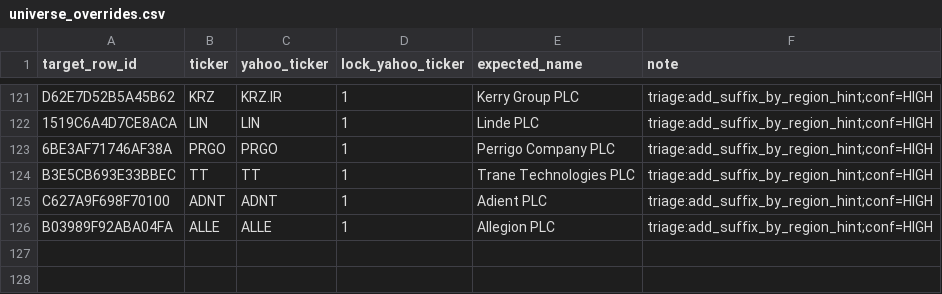
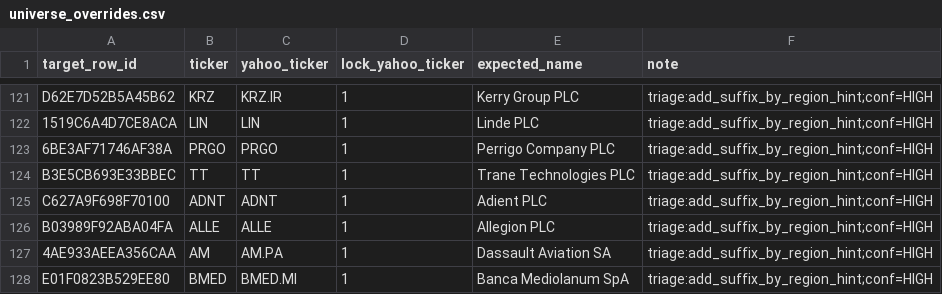
Before and after one commit to atorossian/alpha-edge, a CSV file: data/universe/universe_overrides.csv, drawn as a sheet; only a part is shown, gaps mark what is left out; the diff names each change by its address in the sheet, - before the commit and + after, or states it on an @@ line.

```diff
--- a/data/universe/universe_overrides.csv
+++ b/data/universe/universe_overrides.csv
+row 127: 4AE933AEEA356CAA | AM | AM.PA | 1 | Dassault Aviation SA | triage:add_suffix_by_region_hint;conf=HIGH
+row 128: E01F0823B529EE80 | BMED | BMED.MI | 1 | Banca Mediolanum SpA | triage:add_suffix_by_region_hint;conf=HIGH
```
Also changed, not shown: data/universe/asset_excluded.csv, data/universe/universe.csv, 18 other files.
